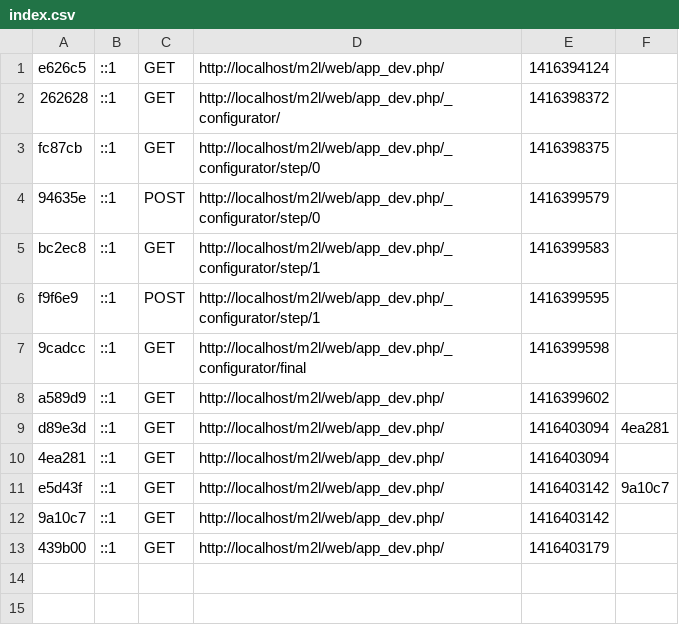
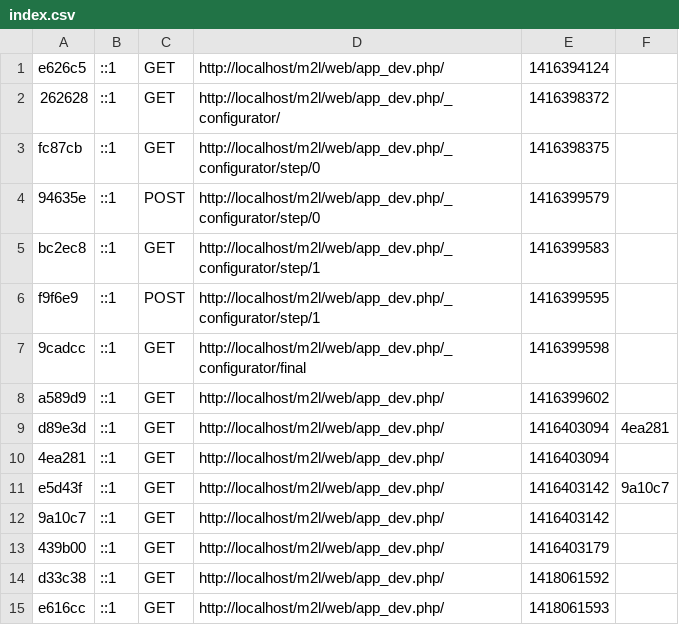
Before and after one commit to MiguelAdige/m2l, a CSV file: app/cache/dev/profiler/index.csv, drawn as a sheet; the diff names each change by its address in the sheet, - before the commit and + after, or states it on an @@ line.

```diff
--- a/app/cache/dev/profiler/index.csv
+++ b/app/cache/dev/profiler/index.csv
+row 14: d33c38 | ::1 | GET | http://localhost/m2l/web/app_dev.php/ | 1418061592
+row 15: e616cc | ::1 | GET | http://localhost/m2l/web/app_dev.php/ | 1418061593
```
Also changed, not shown: 8 other files.
